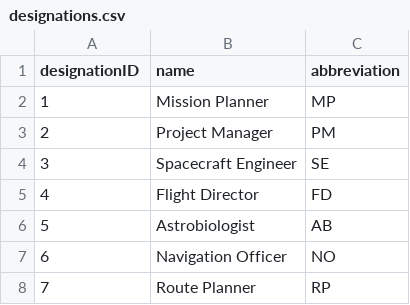
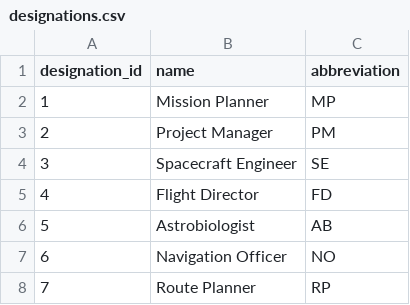
Before and after one commit to Centari2013/FSEA, a CSV file: csvs/designations.csv, drawn as a sheet; only a part is shown; the diff names each change by its address in the sheet, - before the commit and + after, or states it on an @@ line.

```diff
--- a/csvs/designations.csv
+++ b/csvs/designations.csv
-A1: designationID
+A1: designation_id
```
Also changed, not shown: csvs/clearances.csv, csvs/employees.csv, 25 other files.
